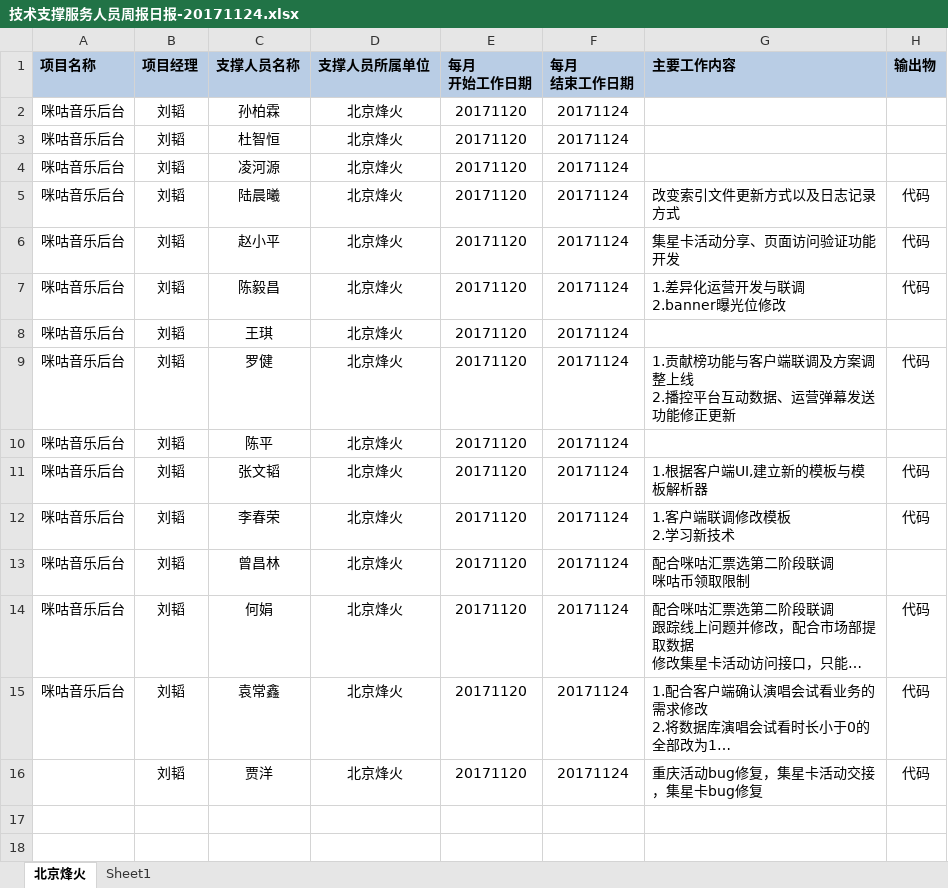
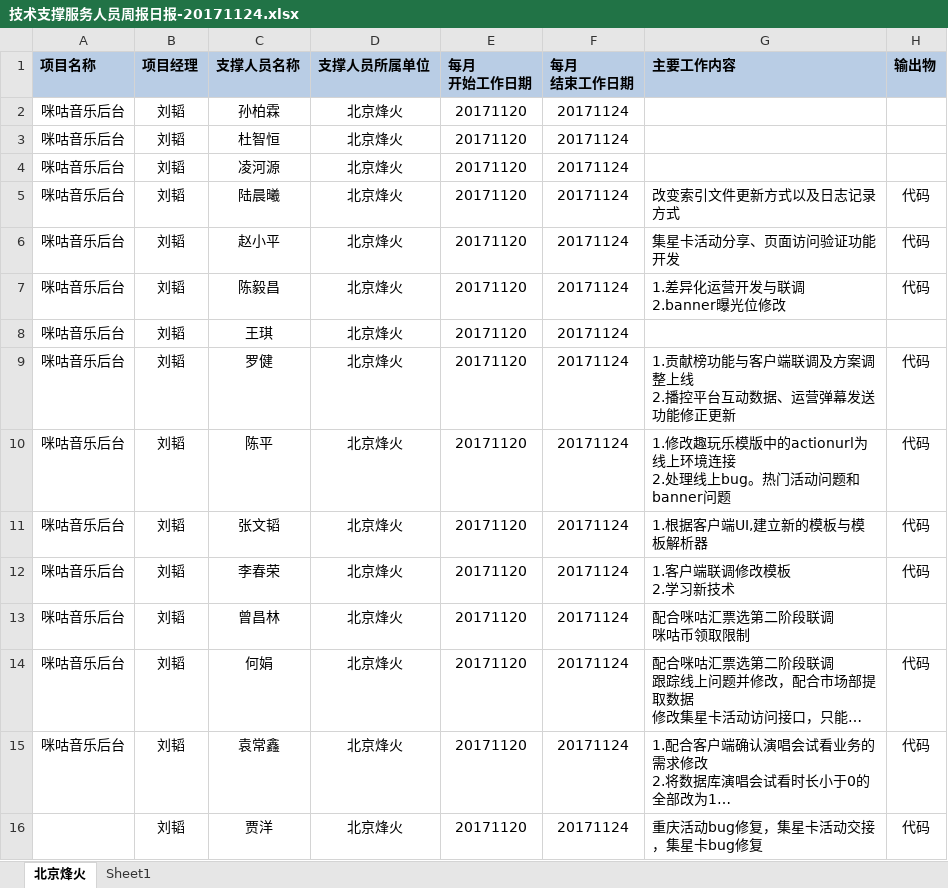
Before and after one commit to just-forking/weekReport, an Excel workbook: 20171124周报/技术支撑服务人员周报日报-20171124.xlsx, sheet 北京烽火, drawn as a sheet; long unchanged cells end in …; values as stored, in another font and other column widths than the file's, no borders; ↵ is a line break in a cell; the diff names each change by its address in the sheet, - before the commit and + after, or states it on an @@ line.

```diff
--- a/20171124周报/技术支撑服务人员周报日报-20171124.xlsx (sheet 北京烽火)
+++ b/20171124周报/技术支撑服务人员周报日报-20171124.xlsx (sheet 北京烽火)
-G10 (主要工作内容): (empty)
+G10 (主要工作内容): 1.修改趣玩乐模版中的actionurl为线上环境连接 ↵ 2.处理线上bug。热门活动问题和banner问题
-H10 (输出物): (empty)
+H10 (输出物): 代码
```
Also changed, not shown: 20171103周报/技术支撑服务人员周报日报-20171103.xlsx, 20171110周报/技术支撑服务人员周报日报-20171110.xlsx, 2 other files.
